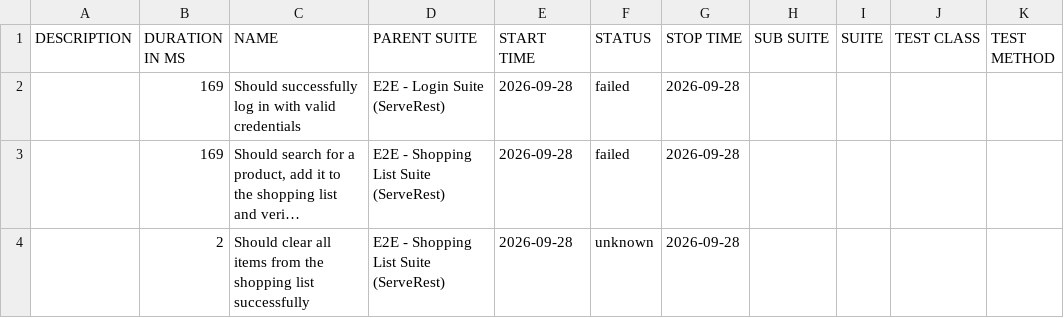
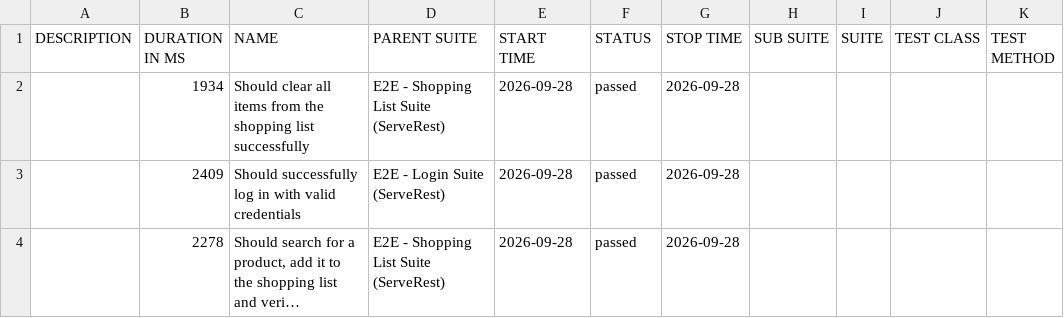
Before and after one commit to diassoaresjuniormarcelo48-a11y/e2e-test-serverest-platform, a CSV file: data/suites.csv, drawn as a sheet; long unchanged cells end in …; removed rows and columns are numbered as before the commit, all else as after; the diff names each change by its address in the sheet, - before the commit and + after, or states it on an @@ line.

```diff
--- a/data/suites.csv
+++ b/data/suites.csv
+row 2:  | 1934 | Should clear all items from the shopping list successfully | E2E - Shopping List Suite (ServeRest) | 2026-09-28 | passed | 2026-09-28
-B3 (DURATION IN MS): 169
+B3 (DURATION IN MS): 2409
-F3:F4 (STATUS): failed
+F3:F4 (STATUS): passed
-B4 (DURATION IN MS): 169
+B4 (DURATION IN MS): 2278
-row 4:  | 2 | Should clear all items from the shopping list successfully | E2E - Shopping List Suite (ServeRest) | 2026-09-28 | unknown | 2026-09-28
```
Also changed, not shown: 31 other files.
